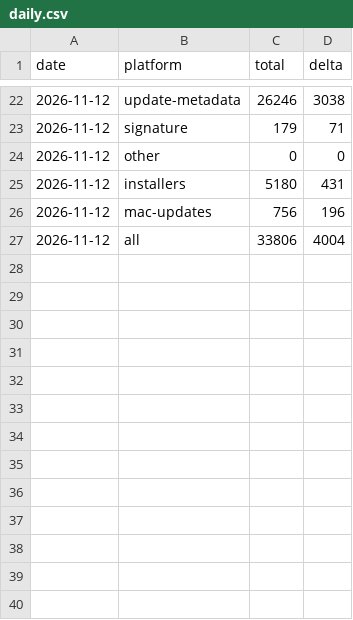
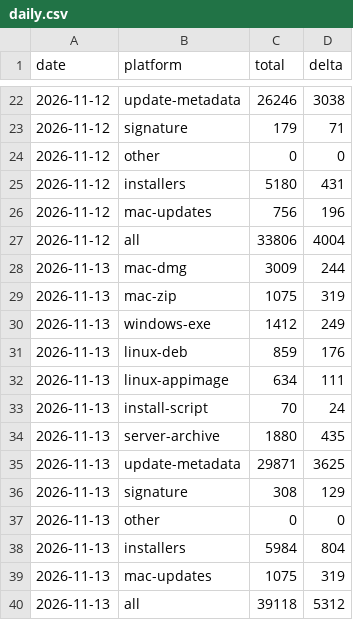
Before and after one commit to anton-abyzov/specwithcode, a CSV file: daily.csv, drawn as a sheet; only a part is shown, gaps mark what is left out.

```diff
--- a/daily.csv
+++ b/daily.csv
@@ -27 +27,14 @@ date,platform,total,delta
 2026-11-12,all,33806,4004
+2026-11-13,mac-dmg,3009,244
+2026-11-13,mac-zip,1075,319
+2026-11-13,windows-exe,1412,249
+2026-11-13,linux-deb,859,176
+2026-11-13,linux-appimage,634,111
+2026-11-13,install-script,70,24
+2026-11-13,server-archive,1880,435
+2026-11-13,update-metadata,29871,3625
+2026-11-13,signature,308,129
+2026-11-13,other,0,0
+2026-11-13,installers,5984,804
+2026-11-13,mac-updates,1075,319
+2026-11-13,all,39118,5312
```
Also changed, not shown: 2 other files.
